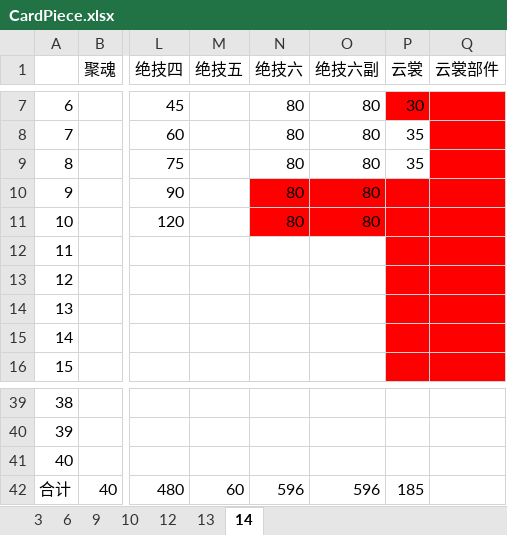
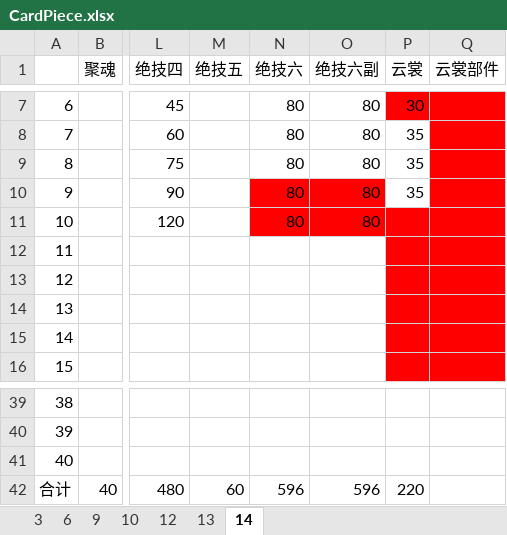
Before and after one commit to tweea/Chinese-Paladin-Mobile-Helper, an Excel workbook: src/main/resources/CardPiece.xlsx, sheet 14, drawn as a sheet; only a part is shown, gaps mark what is left out; values as stored, in another font and other column widths than the file's, no borders; the diff names each change by its address in the sheet, - before the commit and + after, or states it on an @@ line.

Commit message:
更新云裳数据

```diff
--- a/src/main/resources/CardPiece.xlsx (sheet 14)
+++ b/src/main/resources/CardPiece.xlsx (sheet 14)
-P10 (云裳): (empty)
+P10 (云裳): 35
-P10 fill: #FF0000
+P10 fill: none
-P42 (云裳): 185
+P42 (云裳): 220
```
